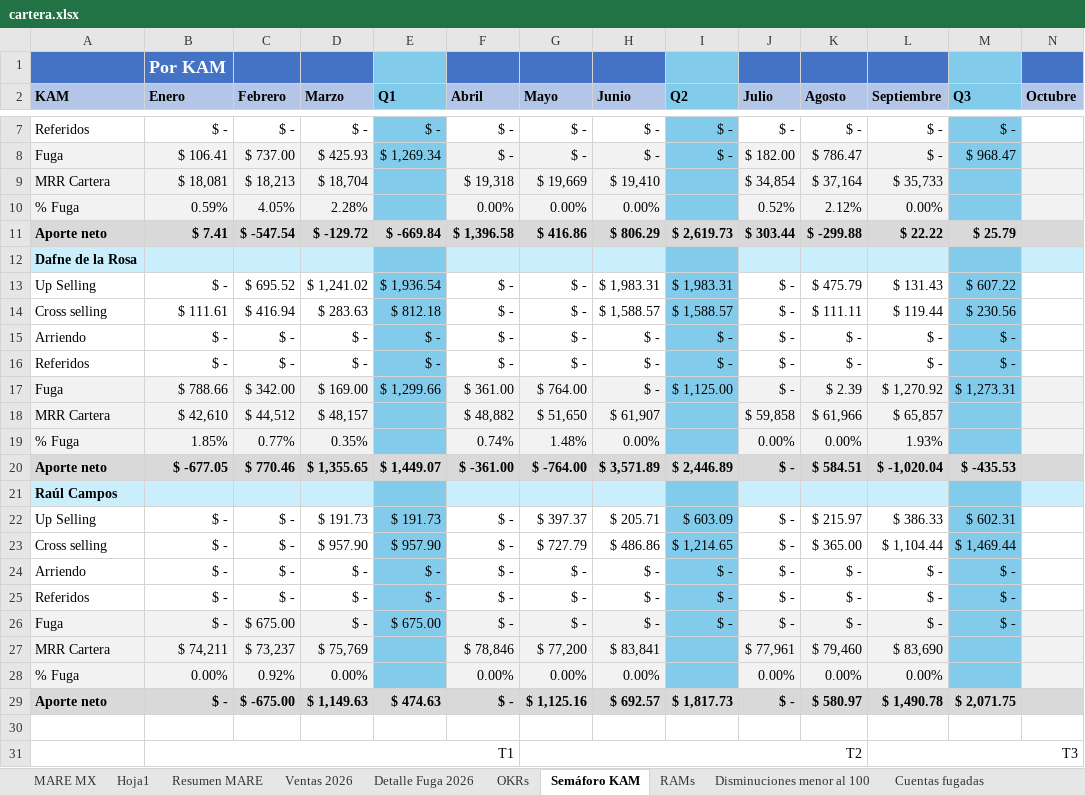
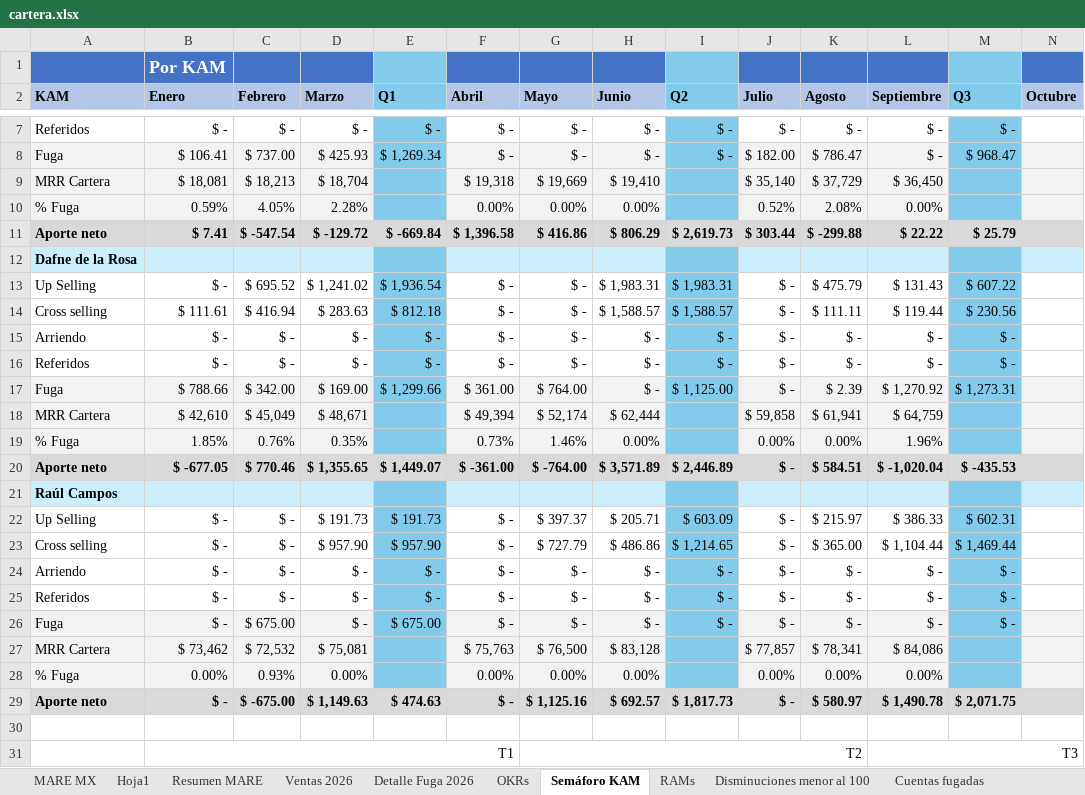
Before and after one commit to fdurancontreras4-ui/monitor-cartera-mx, an Excel workbook: cartera.xlsx, sheet Semáforo KAM, drawn as a sheet; only a part is shown, gaps mark what is left out; values as stored, in another font and other column widths than the file's, no borders; removed rows and columns are numbered as before the commit, all else as after; rows hold the shown columns only; the diff names each change by its address in the sheet, - before the commit and + after, or states it on an @@ line.

Commit message:
cartera con links zoho

```diff
--- a/cartera.xlsx (sheet Semáforo KAM)
+++ b/cartera.xlsx (sheet Semáforo KAM)
-J9 (Julio): $ 34,854
+J9 (Julio): $ 35,140
-K9 (Agosto): $ 37,164
+K9 (Agosto): $ 37,729
-L9 (Septiembre): $ 35,733
+L9 (Septiembre): $ 36,450
-K10 (Agosto): 2.12%
+K10 (Agosto): 2.08%
-C18 (Febrero): $ 44,512
+C18 (Febrero): $ 45,049
-D18 (Marzo): $ 48,157
+D18 (Marzo): $ 48,671
-F18 (Abril): $ 48,882
+F18 (Abril): $ 49,394
-G18 (Mayo): $ 51,650
+G18 (Mayo): $ 52,174
-H18 (Junio): $ 61,907
+H18 (Junio): $ 62,444
-K18 (Agosto): $ 61,966
+K18 (Agosto): $ 61,941
-L18 (Septiembre): $ 65,857
+L18 (Septiembre): $ 64,759
-C19 (Febrero): 0.77%
+C19 (Febrero): 0.76%
-F19 (Abril): 0.74%
+F19 (Abril): 0.73%
-G19 (Mayo): 1.48%
+G19 (Mayo): 1.46%
-L19 (Septiembre): 1.93%
+L19 (Septiembre): 1.96%
-row 27: MRR Cartera | $ 74,211 | $ 73,237 | $ 75,769 |  | $ 78,846 | $ 77,200 | $ 83,841 |  | $ 77,961 | $ 79,460 | $ 83,690
+row 27: MRR Cartera | $ 73,462 | $ 72,532 | $ 75,081 |  | $ 75,763 | $ 76,500 | $ 83,128 |  | $ 77,857 | $ 78,341 | $ 84,086
-C28 (Febrero): 0.92%
+C28 (Febrero): 0.93%
```
Also changed, not shown: sheet MARE MX, sheet Resumen MARE, sheet Cuentas fugadas, formulas that keep their value, hidden cells.
